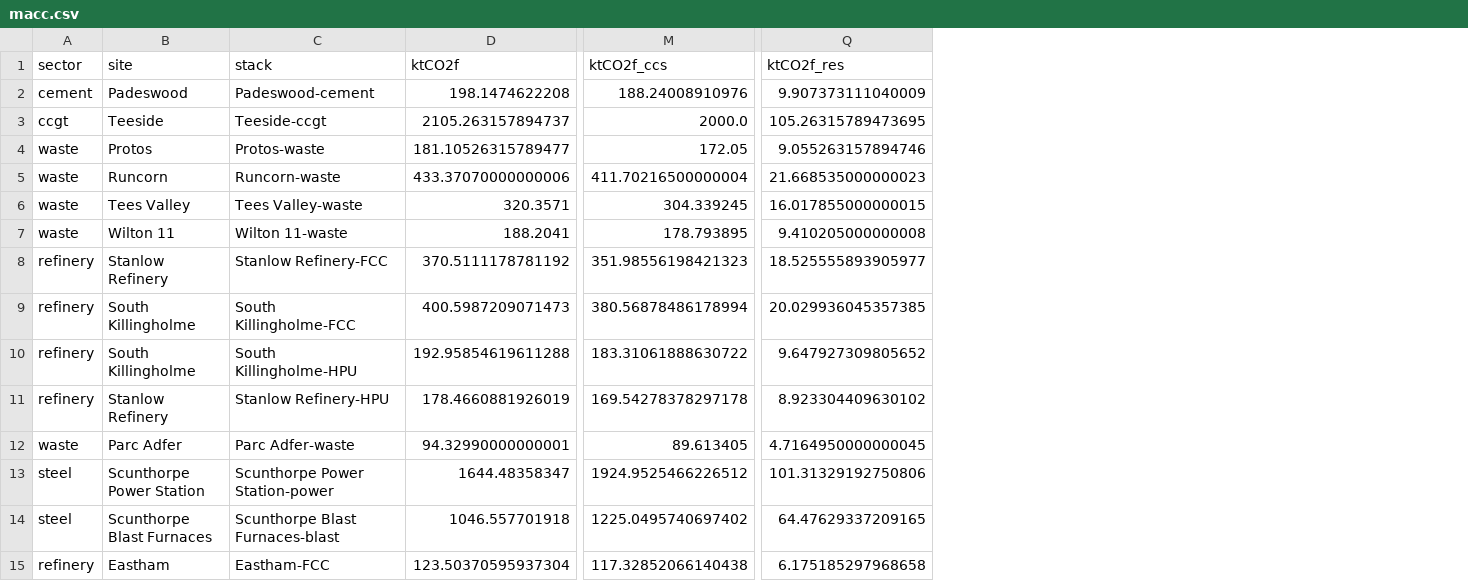
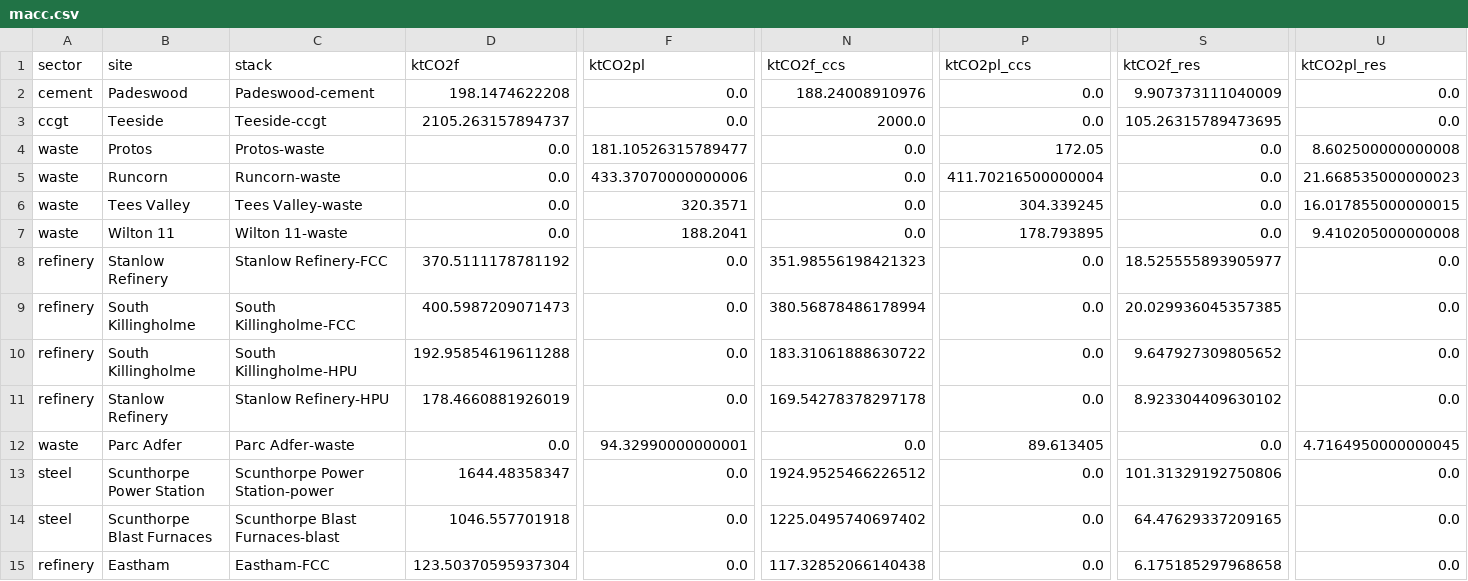
Before and after one commit to ostenst/CTBO-UK, a CSV file: results/macc.csv, drawn as a sheet; only a part is shown, gaps mark what is left out; addresses are those after the commit; the diff covers the shown part only; the diff names each change by its address in the sheet, - before the commit and + after, or states it on an @@ line.

```diff
--- a/results/macc.csv
+++ b/results/macc.csv
+column F (ktCO2pl), rows 2-15: 0.0 | 0.0 | 181.10526315789477 | 433.37070000000006 | 320.3571 | 188.2041 | 0.0 | 0.0 | 0.0 | 0.0 | 94.32990000000001 | 0.0 | 0.0 | 0.0
+column P (ktCO2pl_ccs), rows 2-15: 0.0 | 0.0 | 172.05 | 411.70216500000004 | 304.339245 | 178.793895 | 0.0 | 0.0 | 0.0 | 0.0 | 89.613405 | 0.0 | 0.0 | 0.0
+column U (ktCO2pl_res), rows 2-15: 0.0 | 0.0 | 8.602500000000008 | 21.668535000000023 | 16.017855000000015 | 9.410205000000008 | 0.0 | 0.0 | 0.0 | 0.0 | 4.7164950000000045 | 0.0 | 0.0 | 0.0
-D4 (ktCO2f): 181.10526315789477
+D4 (ktCO2f): 0.0
-N4 (ktCO2f_ccs): 172.05
+N4 (ktCO2f_ccs): 0.0
-S4 (ktCO2f_res): 9.055263157894746
+S4 (ktCO2f_res): 0.0
-D5 (ktCO2f): 433.37070000000006
+D5 (ktCO2f): 0.0
-N5 (ktCO2f_ccs): 411.70216500000004
+N5 (ktCO2f_ccs): 0.0
-S5 (ktCO2f_res): 21.668535000000023
+S5 (ktCO2f_res): 0.0
-D6 (ktCO2f): 320.3571
+D6 (ktCO2f): 0.0
-N6 (ktCO2f_ccs): 304.339245
+N6 (ktCO2f_ccs): 0.0
-S6 (ktCO2f_res): 16.017855000000015
+S6 (ktCO2f_res): 0.0
-D7 (ktCO2f): 188.2041
+D7 (ktCO2f): 0.0
-N7 (ktCO2f_ccs): 178.793895
+N7 (ktCO2f_ccs): 0.0
-S7 (ktCO2f_res): 9.410205000000008
+S7 (ktCO2f_res): 0.0
-D12 (ktCO2f): 94.32990000000001
+D12 (ktCO2f): 0.0
-N12 (ktCO2f_ccs): 89.613405
+N12 (ktCO2f_ccs): 0.0
-S12 (ktCO2f_res): 4.7164950000000045
+S12 (ktCO2f_res): 0.0
```
Also changed, not shown: 120 edited cells elsewhere in this file, 4 other files.
